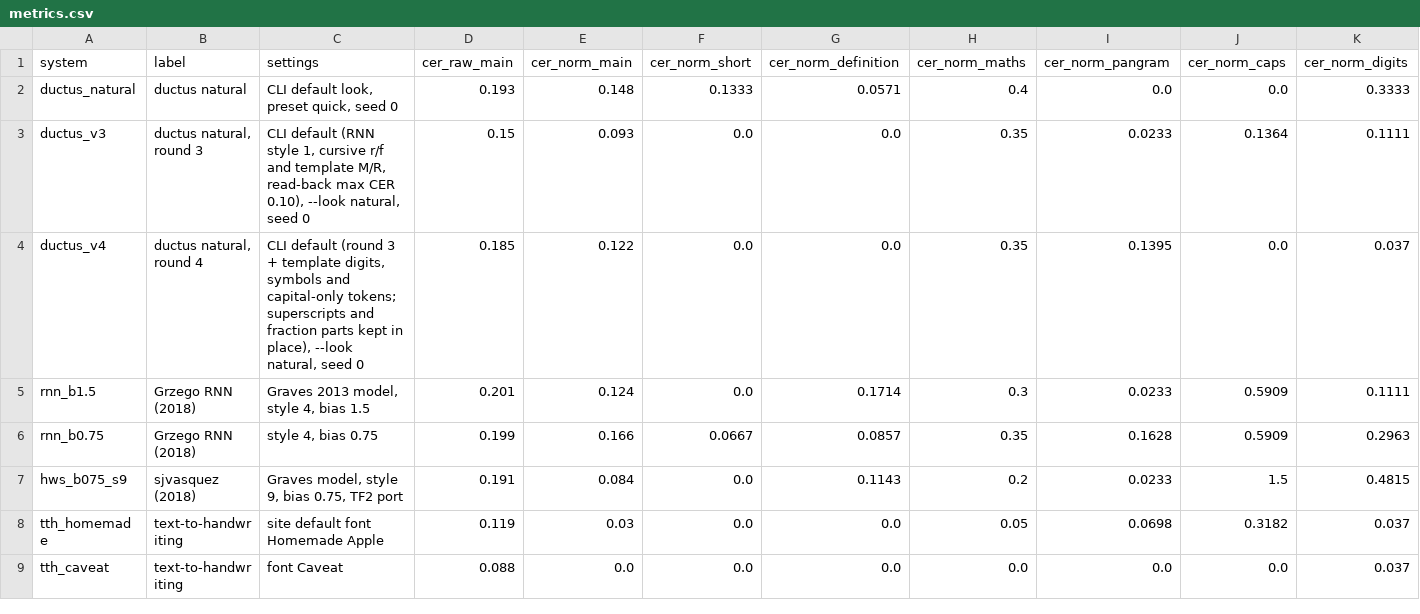
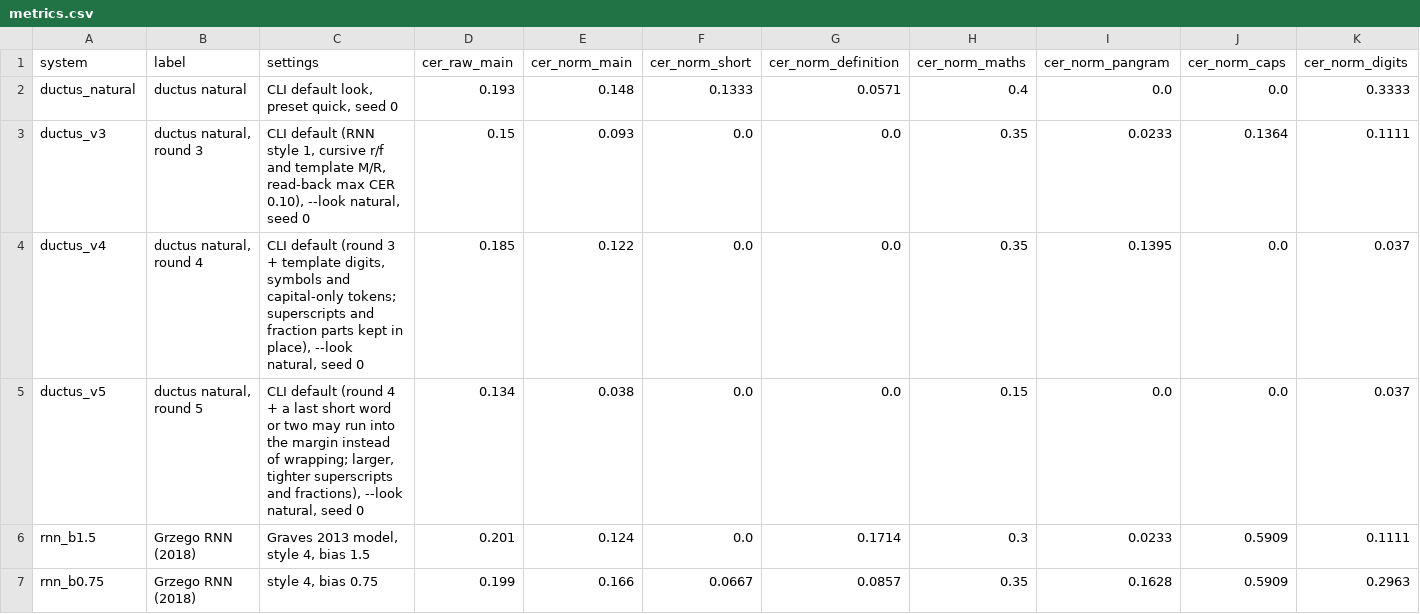
Before and after one commit to PrafullJ0shi/ductus, a CSV file: benchmark/metrics.csv, drawn as a sheet; only a part is shown; the shorter side is filled out with more unchanged rows; rows hold the shown columns only; the diff names each change by its address in the sheet, - before the commit and + after, or states it on an @@ line.

Commit message:
Benchmark round 5 (main average 0.038, maths 0.150), style-matched blind test result, maths sample re-rendered

```diff
--- a/benchmark/metrics.csv
+++ b/benchmark/metrics.csv
+row 5: ductus_v5 | ductus natural, round 5 | CLI default (round 4 + a last short word or two may run into the margin instead of wrapping; larger, tighter superscripts and fractions), --look natural, seed 0 | 0.134 | 0.038 | 0.0 | 0.0 | 0.15 | 0.0 | 0.0 | 0.037
```
Also changed, not shown: 4 other files.
